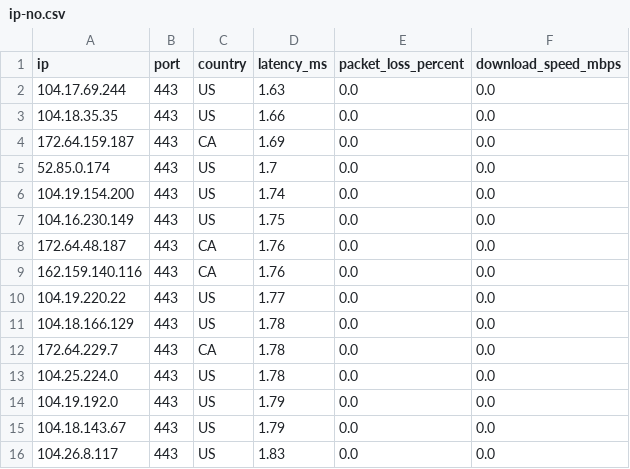
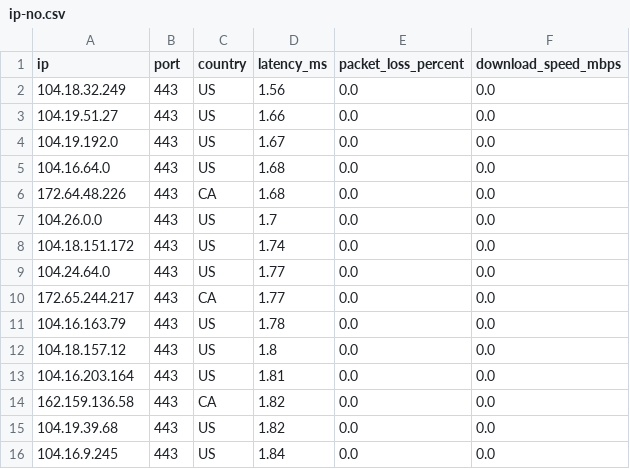
Before and after one commit to kexoub/CloudflareSpeedTest_txt, a CSV file: ip-no.csv, drawn as a sheet.

```diff
--- a/ip-no.csv
+++ b/ip-no.csv
@@ -1,16 +1,16 @@
 ip,port,country,latency_ms,packet_loss_percent,download_speed_mbps
-104.17.69.244,443,US,1.63,0.0,0.0
-104.18.35.35,443,US,1.66,0.0,0.0
-172.64.159.187,443,CA,1.69,0.0,0.0
-52.85.0.174,443,US,1.7,0.0,0.0
-104.19.154.200,443,US,1.74,0.0,0.0
-104.16.230.149,443,US,1.75,0.0,0.0
-172.64.48.187,443,CA,1.76,0.0,0.0
-162.159.140.116,443,CA,1.76,0.0,0.0
-104.19.220.22,443,US,1.77,0.0,0.0
-104.18.166.129,443,US,1.78,0.0,0.0
-172.64.229.7,443,CA,1.78,0.0,0.0
-104.25.224.0,443,US,1.78,0.0,0.0
-104.19.192.0,443,US,1.79,0.0,0.0
-104.18.143.67,443,US,1.79,0.0,0.0
-104.26.8.117,443,US,1.83,0.0,0.0
+104.18.32.249,443,US,1.56,0.0,0.0
+104.19.51.27,443,US,1.66,0.0,0.0
+104.19.192.0,443,US,1.67,0.0,0.0
+104.16.64.0,443,US,1.68,0.0,0.0
+172.64.48.226,443,CA,1.68,0.0,0.0
+104.26.0.0,443,US,1.7,0.0,0.0
+104.18.151.172,443,US,1.74,0.0,0.0
+104.24.64.0,443,US,1.77,0.0,0.0
+172.65.244.217,443,CA,1.77,0.0,0.0
+104.16.163.79,443,US,1.78,0.0,0.0
+104.18.157.12,443,US,1.8,0.0,0.0
+104.16.203.164,443,US,1.81,0.0,0.0
+162.159.136.58,443,CA,1.82,0.0,0.0
+104.19.39.68,443,US,1.82,0.0,0.0
+104.16.9.245,443,US,1.84,0.0,0.0
```
Also changed, not shown: 1 other file.
